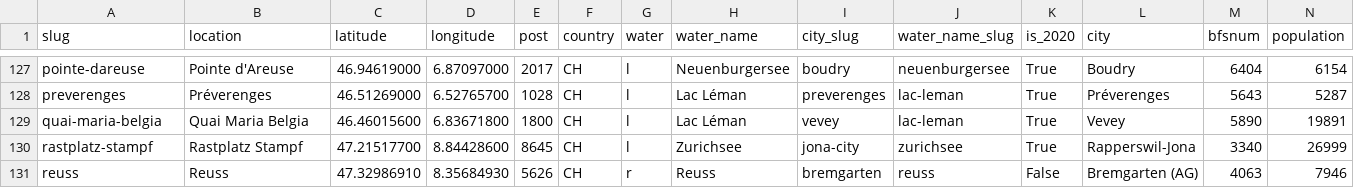
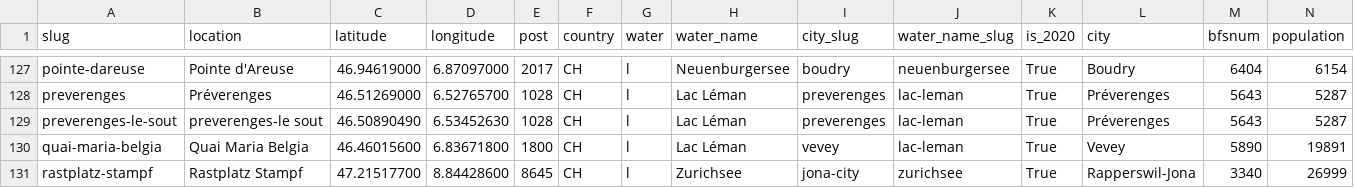
Before and after one commit to hammerdirt-analyst/iqals, a CSV file: resources/locationdata/beaches_pop_bfs.csv, drawn as a sheet; only a part is shown, gaps mark what is left out; the shorter side is filled out with more unchanged rows; the diff names each change by its address in the sheet, - before the commit and + after, or states it on an @@ line.

```diff
--- a/resources/locationdata/beaches_pop_bfs.csv
+++ b/resources/locationdata/beaches_pop_bfs.csv
+row 129: preverenges-le-sout | preverenges-le sout | 46.50890490 | 6.53452630 | 1028 | CH | l | Lac Léman | preverenges | lac-leman | True | Préverenges | 5643 | 5287
```
Also changed, not shown: resources/surveydata/dims_data.csv, 12 other files.
